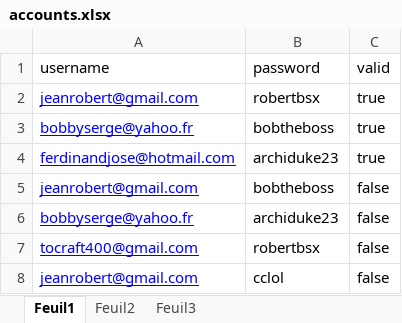
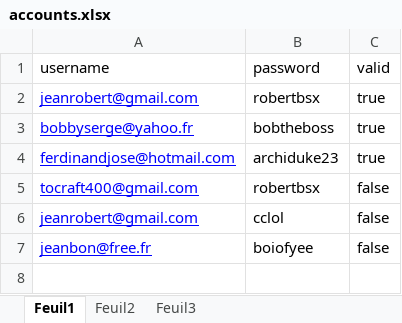
Before and after one commit to awintringer/katalon-exam-answers, an Excel workbook: Data Files/accounts.xlsx, sheet Feuil1, drawn as a sheet; values as stored, in another font and other column widths than the file's, no borders; removed rows and columns are numbered as before the commit, all else as after; the diff names each change by its address in the sheet, - before the commit and + after, or states it on an @@ line.

Commit message:
commit exam
add adress (w/ duplicate condition)
delete adress
data files
cleanup

```diff
--- a/Data Files/accounts.xlsx (sheet Feuil1)
+++ b/Data Files/accounts.xlsx (sheet Feuil1)
-row 5: jeanrobert@gmail.com | bobtheboss | false
-row 6: bobbyserge@yahoo.fr | archiduke23 | false
+row 7: jeanbon@free.fr | boiofyee | false
```
Also changed, not shown: 22 other files.
